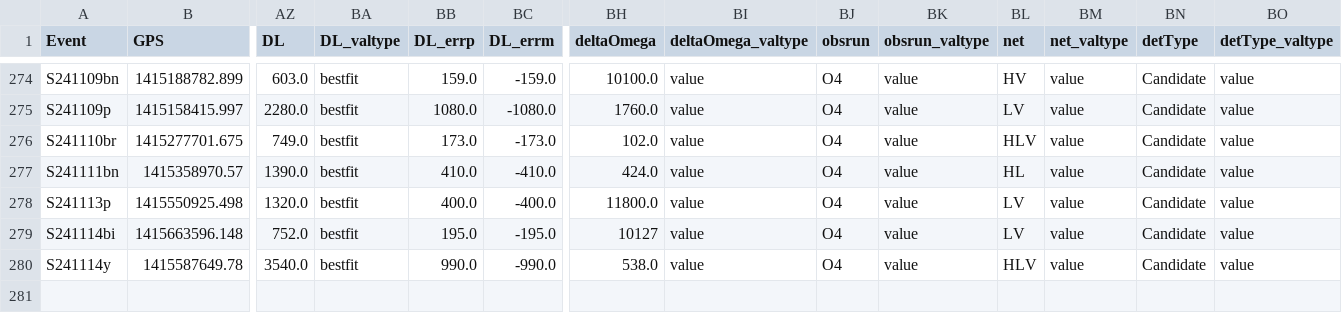
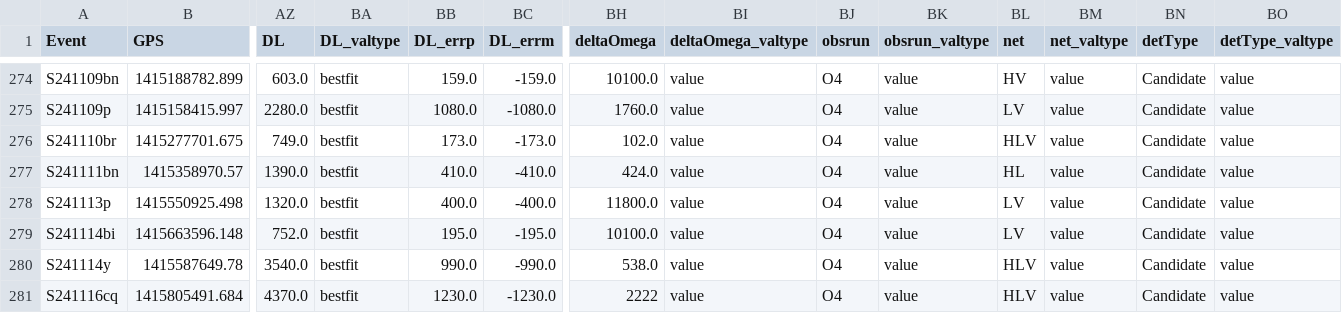
Before and after one commit to cardiffgravity/gwcat-data, a CSV file: docs/data/gwosc_gracedb.csv, drawn as a sheet; only a part is shown, gaps mark what is left out; rows hold the shown columns only; the diff names each change by its address in the sheet, - before the commit and + after, or states it on an @@ line.

```diff
--- a/docs/data/gwosc_gracedb.csv
+++ b/docs/data/gwosc_gracedb.csv
-BH279 (deltaOmega): 10127
+BH279 (deltaOmega): 10100.0
+row 281: S241116cq | 1415805491.684 | 4370.0 | bestfit | 1230.0 | -1230.0 | 2222 | value | O4 | value | HLV | value | Candidate | value
```
Also changed, not shown: docs/data/links.csv, 11 other files.
